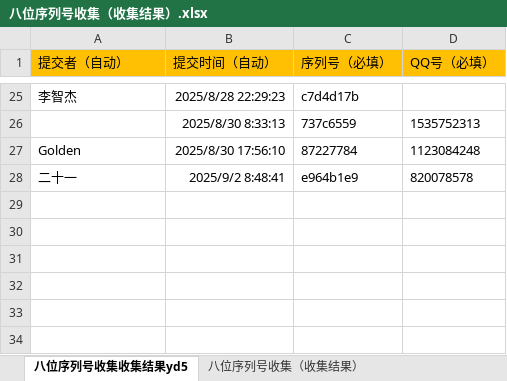
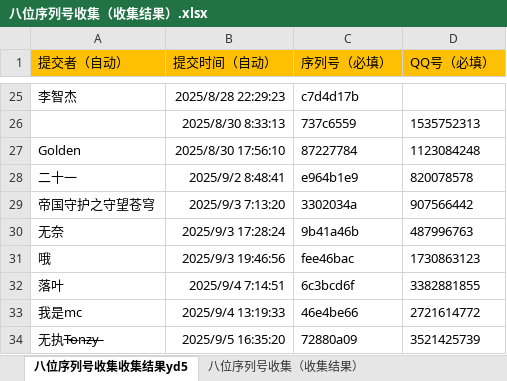
Before and after one commit to tonzy-su/DeviceCheck_data, an Excel workbook: data/八位序列号收集（收集结果）.xlsx, sheet 八位序列号收集收集结果yd5, drawn as a sheet; only a part is shown, gaps mark what is left out; values as stored, in another font and other column widths than the file's, no borders; the diff names each change by its address in the sheet, - before the commit and + after, or states it on an @@ line.

Commit message:
Add files via upload

```diff
--- a/data/八位序列号收集（收集结果）.xlsx (sheet 八位序列号收集收集结果yd5)
+++ b/data/八位序列号收集（收集结果）.xlsx (sheet 八位序列号收集收集结果yd5)
+row 29: 帝国守护之守望苍穹 | 2025/9/3 7:13:20 | 3302034a | 907566442
+row 30: 无奈 | 2025/9/3 17:28:24 | 9b41a46b | 487996763
+row 31: 哦 | 2025/9/3 19:46:56 | fee46bac | 1730863123
+row 32: 落叶 | 2025/9/4 7:14:51 | 6c3bcd6f | 3382881855
+row 33: 我是mc | 2025/9/4 13:19:33 | 46e4be66 | 2721614772
+row 34: 无执T̶o̶n̶z̶y̶ | 2025/9/5 16:35:20 | 72880a09 | 3521425739
```
